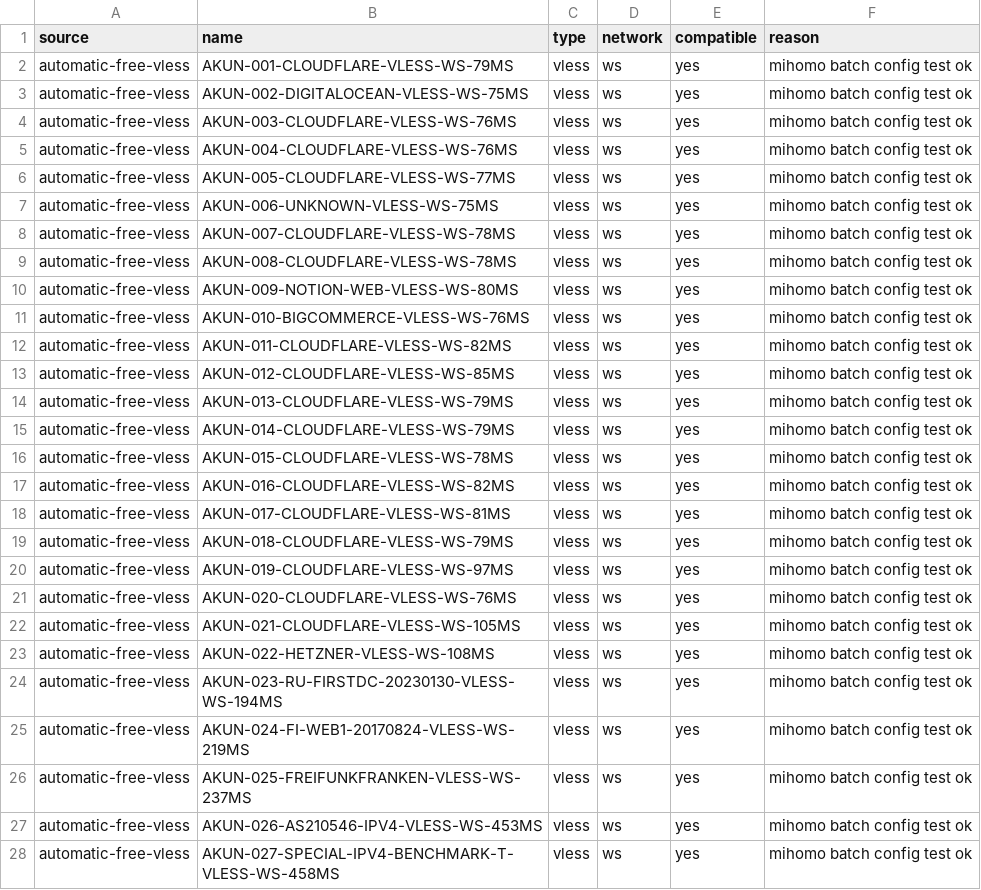
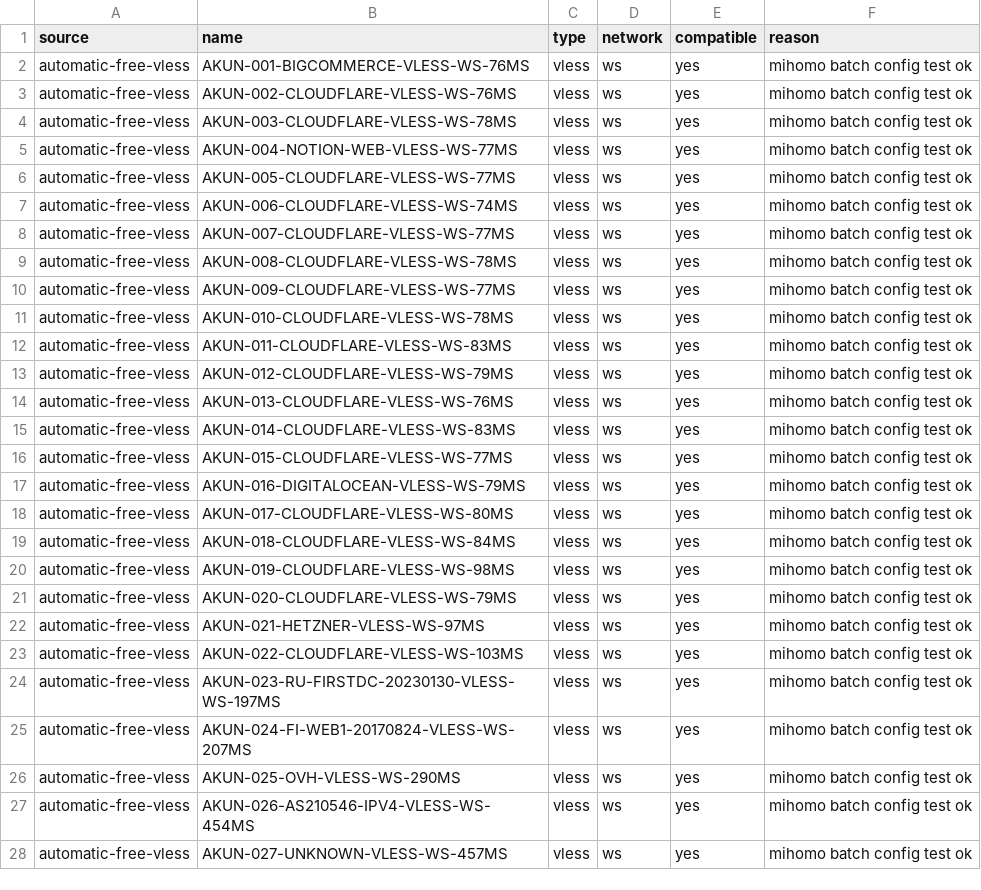
Before and after one commit to adiorany3/HerYaml, a CSV file: openclash_compat_report.csv, drawn as a sheet; only a part is shown; the diff covers the shown part only.

```diff
--- a/openclash_compat_report.csv
+++ b/openclash_compat_report.csv
@@ -1,28 +1,28 @@
 source,name,type,network,compatible,reason
-automatic-free-vless,AKUN-001-CLOUDFLARE-VLESS-WS-79MS,vless,ws,yes,mihomo batch config test ok
-automatic-free-vless,AKUN-002-DIGITALOCEAN-VLESS-WS-75MS,vless,ws,yes,mihomo batch config test ok
-automatic-free-vless,AKUN-003-CLOUDFLARE-VLESS-WS-76MS,vless,ws,yes,mihomo batch config test ok
-automatic-free-vless,AKUN-004-CLOUDFLARE-VLESS-WS-76MS,vless,ws,yes,mihomo batch config test ok
+automatic-free-vless,AKUN-001-BIGCOMMERCE-VLESS-WS-76MS,vless,ws,yes,mihomo batch config test ok
+automatic-free-vless,AKUN-002-CLOUDFLARE-VLESS-WS-76MS,vless,ws,yes,mihomo batch config test ok
+automatic-free-vless,AKUN-003-CLOUDFLARE-VLESS-WS-78MS,vless,ws,yes,mihomo batch config test ok
+automatic-free-vless,AKUN-004-NOTION-WEB-VLESS-WS-77MS,vless,ws,yes,mihomo batch config test ok
 automatic-free-vless,AKUN-005-CLOUDFLARE-VLESS-WS-77MS,vless,ws,yes,mihomo batch config test ok
-automatic-free-vless,AKUN-006-UNKNOWN-VLESS-WS-75MS,vless,ws,yes,mihomo batch config test ok
-automatic-free-vless,AKUN-007-CLOUDFLARE-VLESS-WS-78MS,vless,ws,yes,mihomo batch config test ok
+automatic-free-vless,AKUN-006-CLOUDFLARE-VLESS-WS-74MS,vless,ws,yes,mihomo batch config test ok
+automatic-free-vless,AKUN-007-CLOUDFLARE-VLESS-WS-77MS,vless,ws,yes,mihomo batch config test ok
 automatic-free-vless,AKUN-008-CLOUDFLARE-VLESS-WS-78MS,vless,ws,yes,mihomo batch config test ok
-automatic-free-vless,AKUN-009-NOTION-WEB-VLESS-WS-80MS,vless,ws,yes,mihomo batch config test ok
-automatic-free-vless,AKUN-010-BIGCOMMERCE-VLESS-WS-76MS,vless,ws,yes,mihomo batch config test ok
-automatic-free-vless,AKUN-011-CLOUDFLARE-VLESS-WS-82MS,vless,ws,yes,mihomo batch config test ok
-automatic-free-vless,AKUN-012-CLOUDFLARE-VLESS-WS-85MS,vless,ws,yes,mihomo batch config test ok
-automatic-free-vless,AKUN-013-CLOUDFLARE-VLESS-WS-79MS,vless,ws,yes,mihomo batch config test ok
-automatic-free-vless,AKUN-014-CLOUDFLARE-VLESS-WS-79MS,vless,ws,yes,mihomo batch config test ok
-automatic-free-vless,AKUN-015-CLOUDFLARE-VLESS-WS-78MS,vless,ws,yes,mihomo batch config test ok
-automatic-free-vless,AKUN-016-CLOUDFLARE-VLESS-WS-82MS,vless,ws,yes,mihomo batch config test ok
-automatic-free-vless,AKUN-017-CLOUDFLARE-VLESS-WS-81MS,vless,ws,yes,mihomo batch config test ok
-automatic-free-vless,AKUN-018-CLOUDFLARE-VLESS-WS-79MS,vless,ws,yes,mihomo batch config test ok
-automatic-free-vless,AKUN-019-CLOUDFLARE-VLESS-WS-97MS,vless,ws,yes,mihomo batch config test ok
-automatic-free-vless,AKUN-020-CLOUDFLARE-VLESS-WS-76MS,vless,ws,yes,mihomo batch config test ok
-automatic-free-vless,AKUN-021-CLOUDFLARE-VLESS-WS-105MS,vless,ws,yes,mihomo batch config test ok
-automatic-free-vless,AKUN-022-HETZNER-VLESS-WS-108MS,vless,ws,yes,mihomo batch config test ok
-automatic-free-vless,AKUN-023-RU-FIRSTDC-20230130-VLESS-WS-194MS,vless,ws,yes,mihomo batch config test ok
-automatic-free-vless,AKUN-024-FI-WEB1-20170824-VLESS-WS-219MS,vless,ws,yes,mihomo batch config test ok
-automatic-free-vless,AKUN-025-FREIFUNKFRANKEN-VLESS-WS-237MS,vless,ws,yes,mihomo batch config test ok
-automatic-free-vless,AKUN-026-AS210546-IPV4-VLESS-WS-453MS,vless,ws,yes,mihomo batch config test ok
-automatic-free-vless,AKUN-027-SPECIAL-IPV4-BENCHMARK-T-VLESS-WS-458MS,vless,ws,yes,mihomo batch config test ok
+automatic-free-vless,AKUN-009-CLOUDFLARE-VLESS-WS-77MS,vless,ws,yes,mihomo batch config test ok
+automatic-free-vless,AKUN-010-CLOUDFLARE-VLESS-WS-78MS,vless,ws,yes,mihomo batch config test ok
+automatic-free-vless,AKUN-011-CLOUDFLARE-VLESS-WS-83MS,vless,ws,yes,mihomo batch config test ok
+automatic-free-vless,AKUN-012-CLOUDFLARE-VLESS-WS-79MS,vless,ws,yes,mihomo batch config test ok
+automatic-free-vless,AKUN-013-CLOUDFLARE-VLESS-WS-76MS,vless,ws,yes,mihomo batch config test ok
+automatic-free-vless,AKUN-014-CLOUDFLARE-VLESS-WS-83MS,vless,ws,yes,mihomo batch config test ok
+automatic-free-vless,AKUN-015-CLOUDFLARE-VLESS-WS-77MS,vless,ws,yes,mihomo batch config test ok
+automatic-free-vless,AKUN-016-DIGITALOCEAN-VLESS-WS-79MS,vless,ws,yes,mihomo batch config test ok
+automatic-free-vless,AKUN-017-CLOUDFLARE-VLESS-WS-80MS,vless,ws,yes,mihomo batch config test ok
+automatic-free-vless,AKUN-018-CLOUDFLARE-VLESS-WS-84MS,vless,ws,yes,mihomo batch config test ok
+automatic-free-vless,AKUN-019-CLOUDFLARE-VLESS-WS-98MS,vless,ws,yes,mihomo batch config test ok
+automatic-free-vless,AKUN-020-CLOUDFLARE-VLESS-WS-79MS,vless,ws,yes,mihomo batch config test ok
+automatic-free-vless,AKUN-021-HETZNER-VLESS-WS-97MS,vless,ws,yes,mihomo batch config test ok
+automatic-free-vless,AKUN-022-CLOUDFLARE-VLESS-WS-103MS,vless,ws,yes,mihomo batch config test ok
+automatic-free-vless,AKUN-023-RU-FIRSTDC-20230130-VLESS-WS-197MS,vless,ws,yes,mihomo batch config test ok
+automatic-free-vless,AKUN-024-FI-WEB1-20170824-VLESS-WS-207MS,vless,ws,yes,mihomo batch config test ok
+automatic-free-vless,AKUN-025-OVH-VLESS-WS-290MS,vless,ws,yes,mihomo batch config test ok
+automatic-free-vless,AKUN-026-AS210546-IPV4-VLESS-WS-454MS,vless,ws,yes,mihomo batch config test ok
+automatic-free-vless,AKUN-027-UNKNOWN-VLESS-WS-457MS,vless,ws,yes,mihomo batch config test ok
```
Also changed, not shown: 1 added row and 2 edited cells elsewhere in this file, nekobox_test_report.csv, openclash_auto_report.csv, 9 other files.
